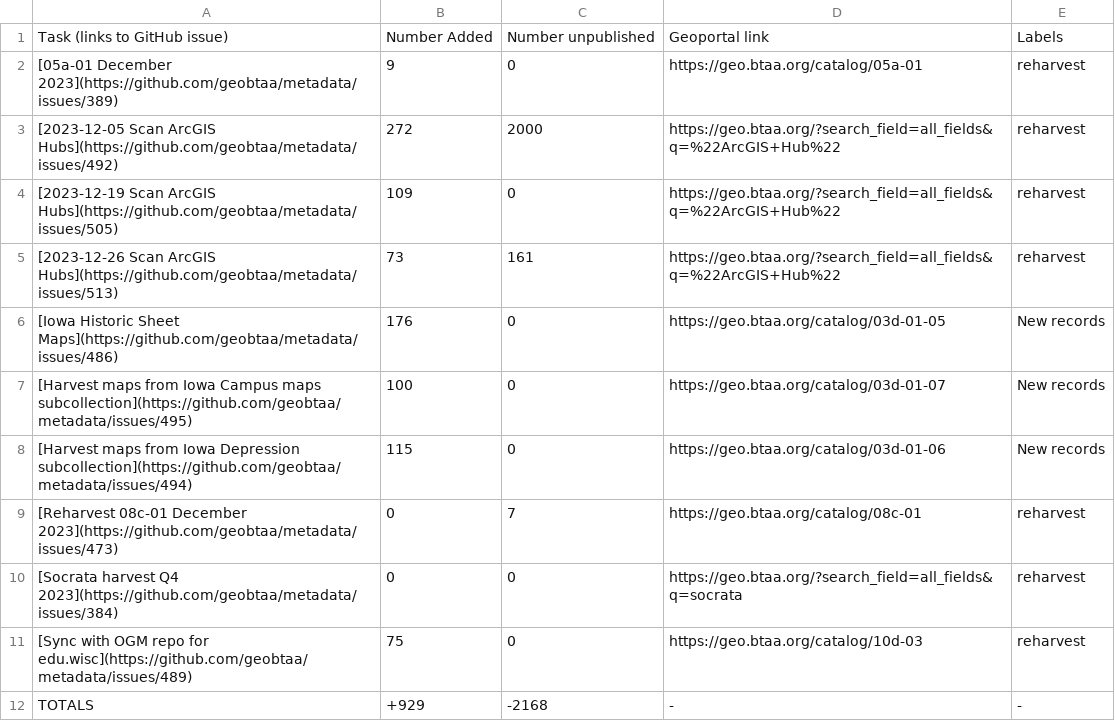
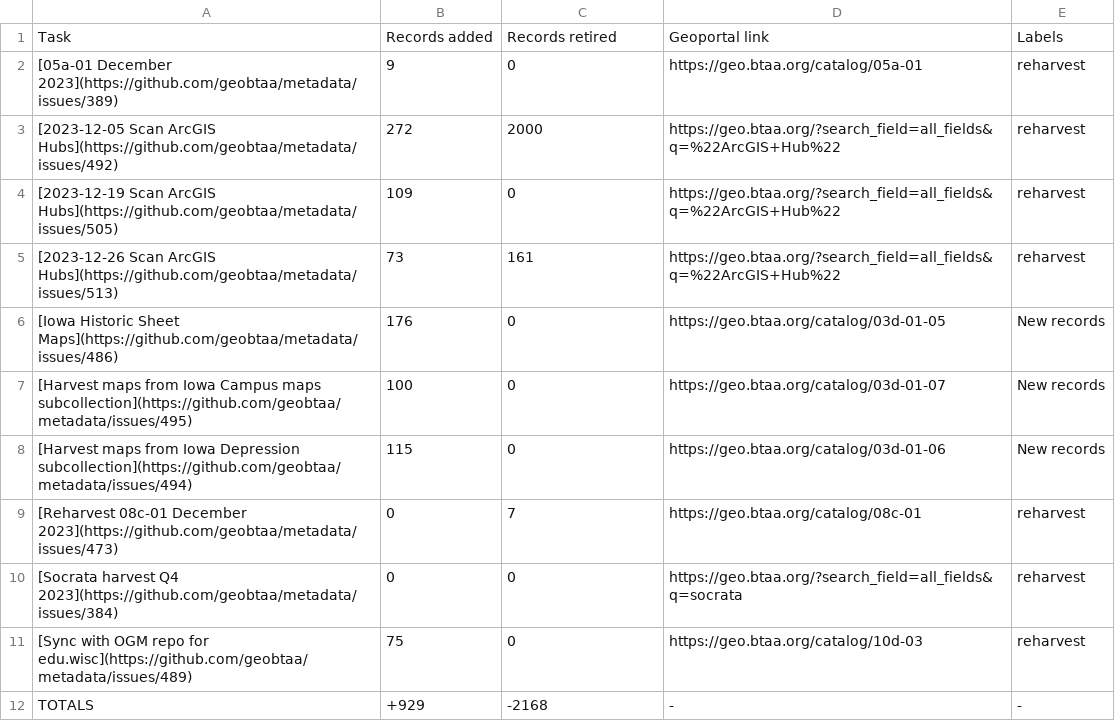
Before and after one commit to geobtaa-archive/geobtaa-archive.github.io, a CSV file: src/tables/harvests_2023-12.csv, drawn as a sheet; removed rows and columns are numbered as before the commit, all else as after; the diff names each change by its address in the sheet, - before the commit and + after, or states it on an @@ line.

```diff
--- a/src/tables/harvests_2023-12.csv
+++ b/src/tables/harvests_2023-12.csv
-row 1: Task (links to GitHub issue) | Number Added | Number unpublished | Geoportal link | Labels
+row 1: Task | Records added | Records retired | Geoportal link | Labels
```
Also changed, not shown: src/tables/harvests_2024-01.csv, src/tables/harvests_2024-02.csv, 15 other files.
